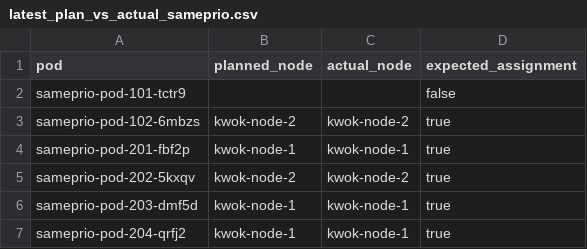
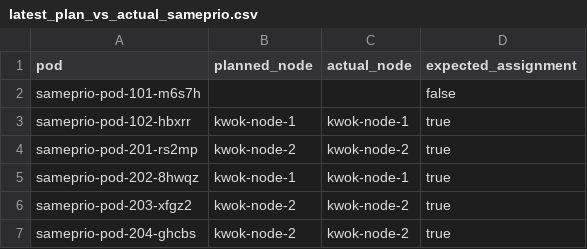
Before and after one commit to kubernetes-sigs/scheduler-plugins, a CSV file: scripts/kwok_integration_tests/latest_plan_vs_actual_sameprio.csv, drawn as a sheet.

Commit message:
split into two scripts so we easier can setup a cluster without testing

```diff
--- a/scripts/kwok_integration_tests/latest_plan_vs_actual_sameprio.csv
+++ b/scripts/kwok_integration_tests/latest_plan_vs_actual_sameprio.csv
@@ -1,7 +1,7 @@
 pod,planned_node,actual_node,expected_assignment
-sameprio-pod-101-tctr9,,,false
-sameprio-pod-102-6mbzs,kwok-node-2,kwok-node-2,true
-sameprio-pod-201-fbf2p,kwok-node-1,kwok-node-1,true
-sameprio-pod-202-5kxqv,kwok-node-2,kwok-node-2,true
-sameprio-pod-203-dmf5d,kwok-node-1,kwok-node-1,true
-sameprio-pod-204-qrfj2,kwok-node-1,kwok-node-1,true
+sameprio-pod-101-m6s7h,,,false
+sameprio-pod-102-hbxrr,kwok-node-1,kwok-node-1,true
+sameprio-pod-201-rs2mp,kwok-node-2,kwok-node-2,true
+sameprio-pod-202-8hwqz,kwok-node-1,kwok-node-1,true
+sameprio-pod-203-xfgz2,kwok-node-2,kwok-node-2,true
+sameprio-pod-204-ghcbs,kwok-node-2,kwok-node-2,true
```
Also changed, not shown: 8 other files.
